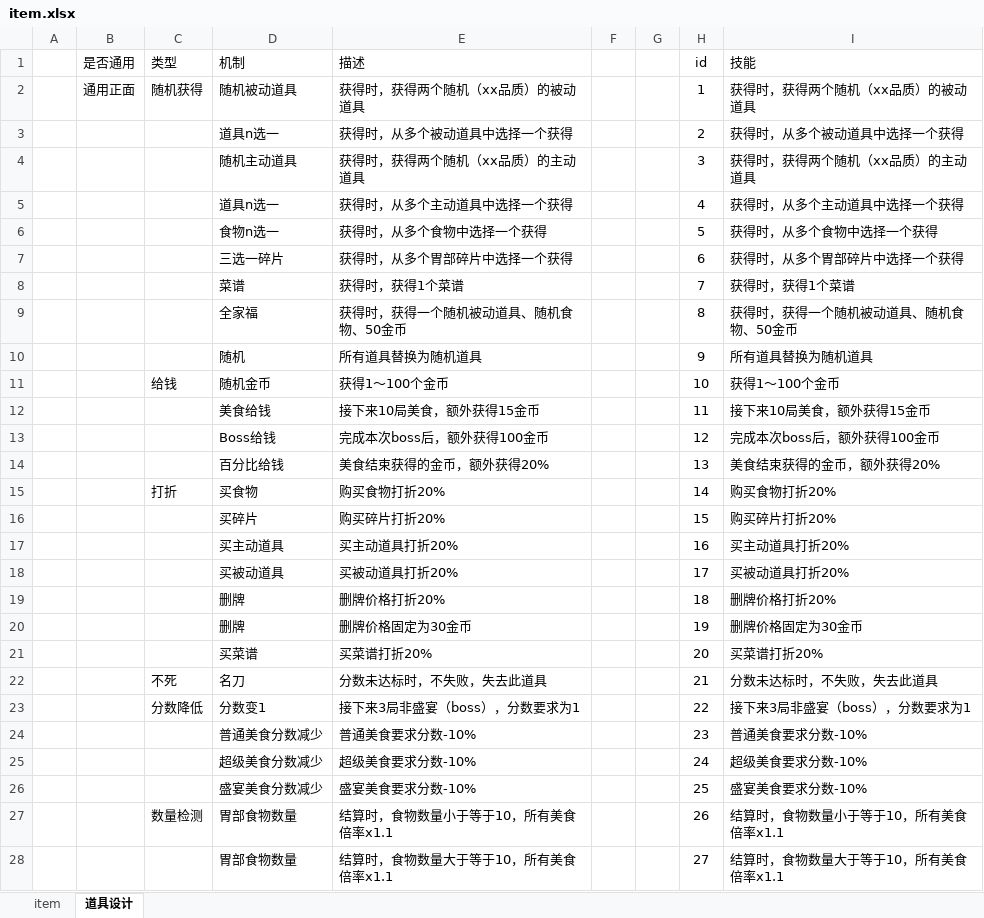
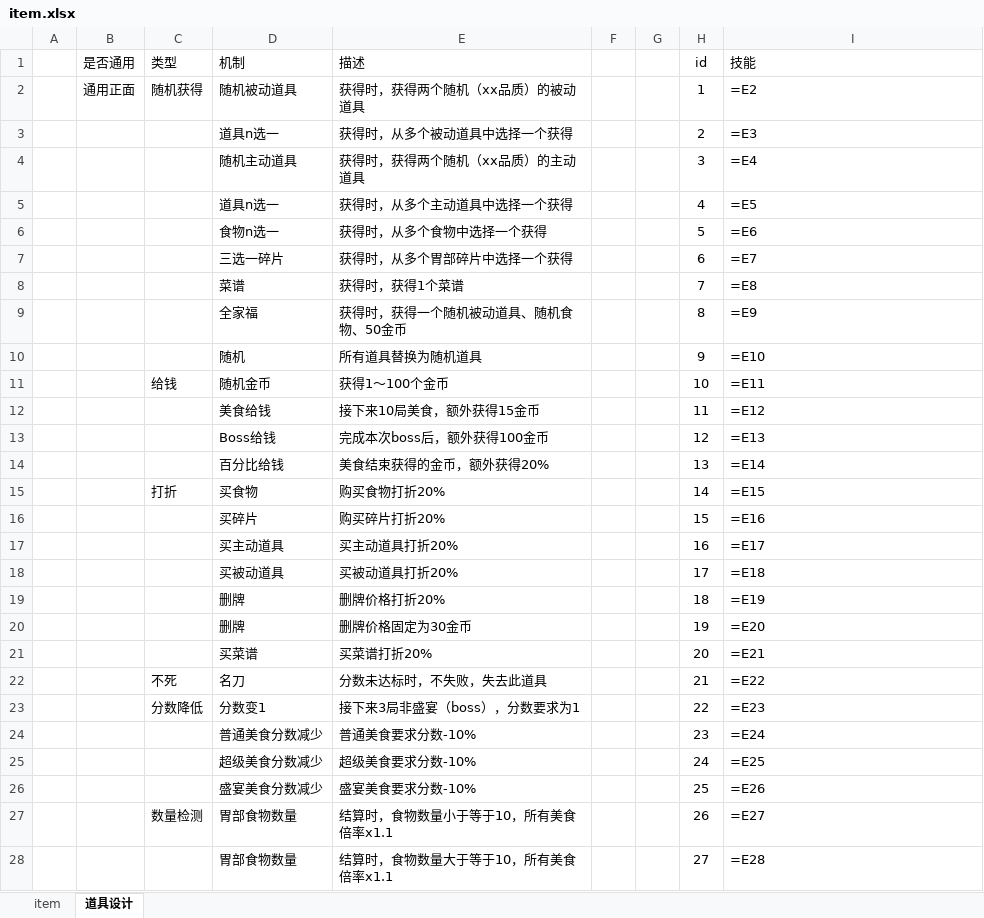
Before and after one commit to 2563495284/gourmetproject, an Excel workbook: GourmetProject/GameConfig/Datas/item.xlsx, sheet 道具设计, drawn as a sheet; only a part is shown; values as stored, in another font and other column widths than the file's, no borders; formulas without a stored value are shown as written; the diff covers the shown part only; the diff names each change by its address in the sheet, - before the commit and + after, or states it on an @@ line.

```diff
--- a/GourmetProject/GameConfig/Datas/item.xlsx (sheet 道具设计)
+++ b/GourmetProject/GameConfig/Datas/item.xlsx (sheet 道具设计)
-I2 (技能): 获得时，获得两个随机（xx品质）的被动道具
+I2 (技能): =E2
-I3 (技能): 获得时，从多个被动道具中选择一个获得
+I3 (技能): =E3
-I4 (技能): 获得时，获得两个随机（xx品质）的主动道具
+I4 (技能): =E4
-I5 (技能): 获得时，从多个主动道具中选择一个获得
+I5 (技能): =E5
-I6 (技能): 获得时，从多个食物中选择一个获得
+I6 (技能): =E6
-I7 (技能): 获得时，从多个胃部碎片中选择一个获得
+I7 (技能): =E7
-I8 (技能): 获得时，获得1个菜谱
+I8 (技能): =E8
-I9 (技能): 获得时，获得一个随机被动道具、随机食物、50金币
+I9 (技能): =E9
-I10 (技能): 所有道具替换为随机道具
+I10 (技能): =E10
-I11 (技能): 获得1～100个金币
+I11 (技能): =E11
-I12 (技能): 接下来10局美食，额外获得15金币
+I12 (技能): =E12
-I13 (技能): 完成本次boss后，额外获得100金币
+I13 (技能): =E13
-I14 (技能): 美食结束获得的金币，额外获得20%
+I14 (技能): =E14
-I15 (技能): 购买食物打折20%
+I15 (技能): =E15
-I16 (技能): 购买碎片打折20%
+I16 (技能): =E16
-I17 (技能): 买主动道具打折20%
+I17 (技能): =E17
-I18 (技能): 买被动道具打折20%
+I18 (技能): =E18
-I19 (技能): 删牌价格打折20%
+I19 (技能): =E19
-I20 (技能): 删牌价格固定为30金币
+I20 (技能): =E20
-I21 (技能): 买菜谱打折20%
+I21 (技能): =E21
-I22 (技能): 分数未达标时，不失败，失去此道具
+I22 (技能): =E22
-I23 (技能): 接下来3局非盛宴（boss），分数要求为1
+I23 (技能): =E23
-I24 (技能): 普通美食要求分数-10%
+I24 (技能): =E24
-I25 (技能): 超级美食要求分数-10%
+I25 (技能): =E25
-I26 (技能): 盛宴美食要求分数-10%
+I26 (技能): =E26
-I27 (技能): 结算时，食物数量小于等于10，所有美食倍率x1.1
+I27 (技能): =E27
-I28 (技能): 结算时，食物数量大于等于10，所有美食倍率x1.1
+I28 (技能): =E28
```
Also changed, not shown: 66 edited cells elsewhere in this sheet, sheet item, GourmetProject/GameConfig/Datas/__enums_item.xlsx, 20 other files.
